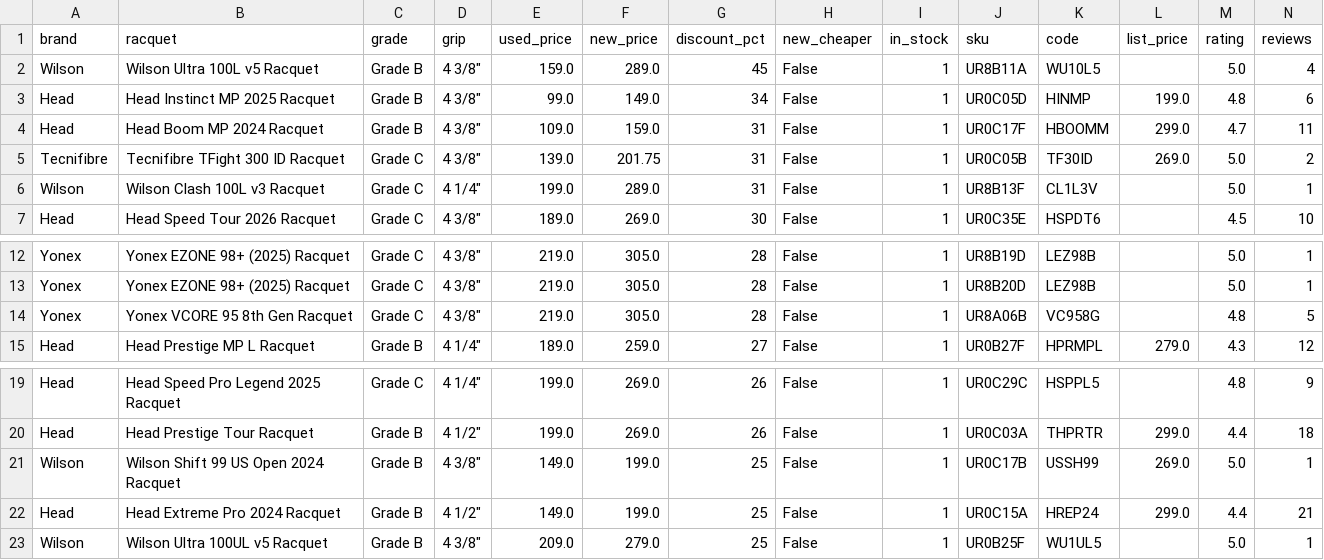
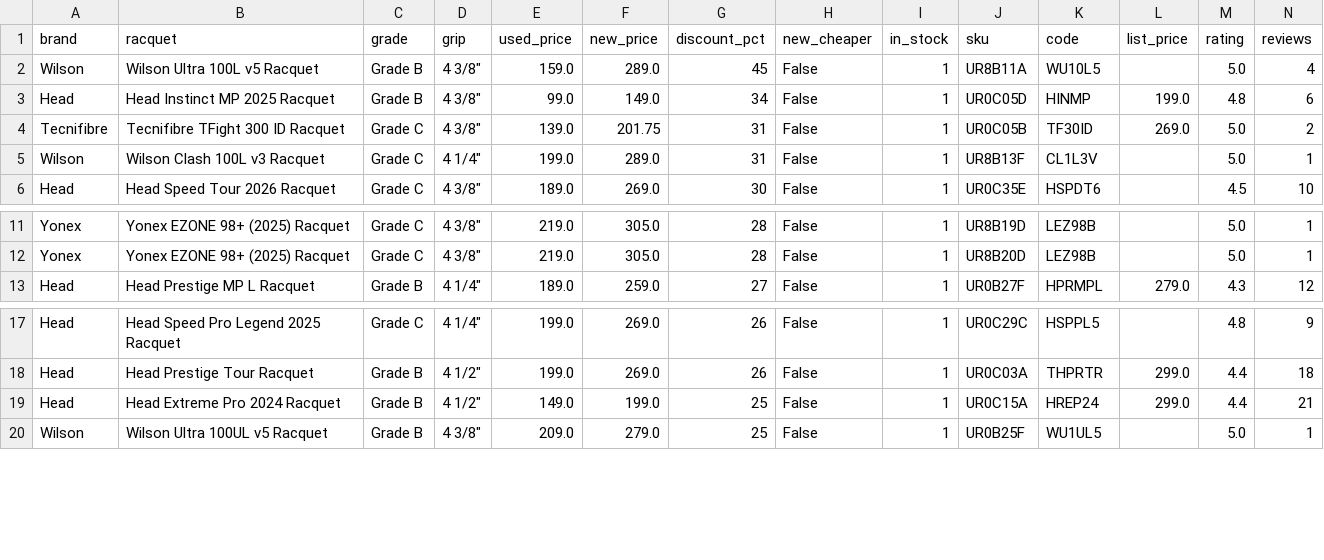
Before and after one commit to shudengnyc/tw-used-racket-tracker, a CSV file: used_prices.csv, drawn as a sheet; only a part is shown, gaps mark what is left out; rows hold the shown columns only; the diff names each change by its address in the sheet, - before the commit and + after, or states it on an @@ line.

```diff
--- a/used_prices.csv
+++ b/used_prices.csv
-row 4: Head | Head Boom MP 2024 Racquet | Grade B | 4 3/8" | 109.0 | 159.0 | 31 | False | 1 | UR0C17F | HBOOMM | 299.0 | 4.7 | 11
-row 14: Yonex | Yonex VCORE 95 8th Gen Racquet | Grade C | 4 3/8" | 219.0 | 305.0 | 28 | False | 1 | UR8A06B | VC958G |  | 4.8 | 5
-row 21: Wilson | Wilson Shift 99 US Open 2024 Racquet | Grade B | 4 3/8" | 149.0 | 199.0 | 25 | False | 1 | UR0C17B | USSH99 | 269.0 | 5.0 | 1
```
Also changed, not shown: 2 other files.
